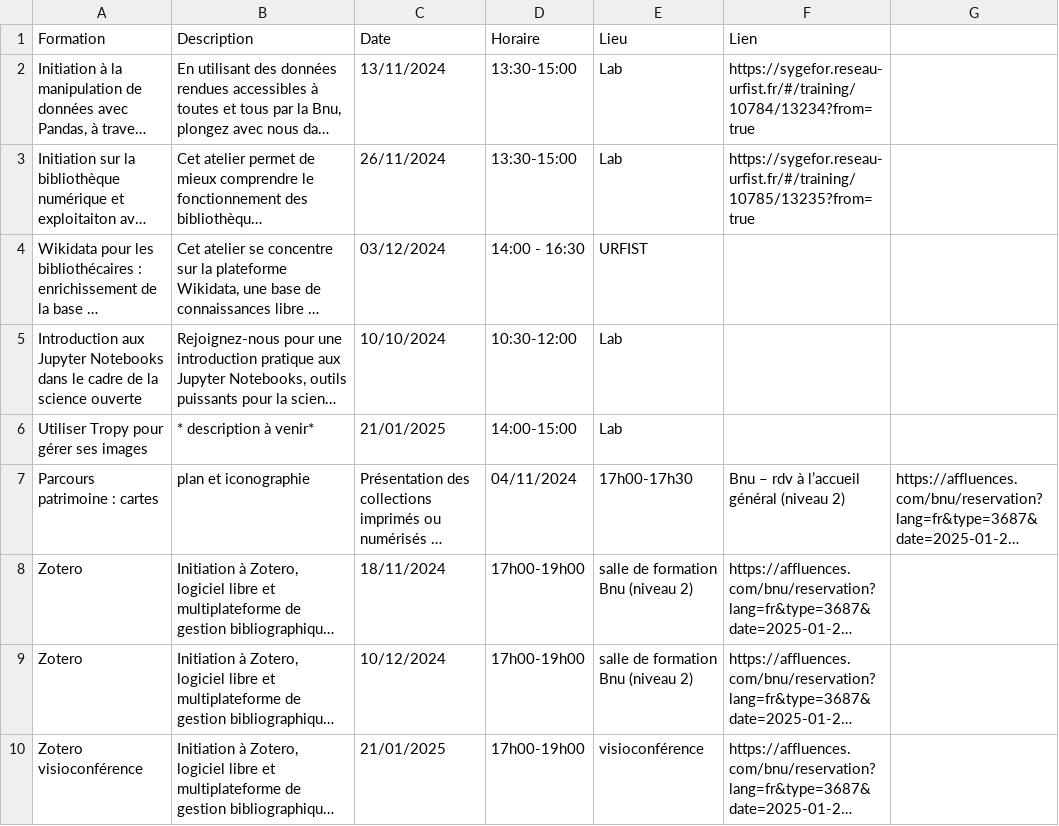
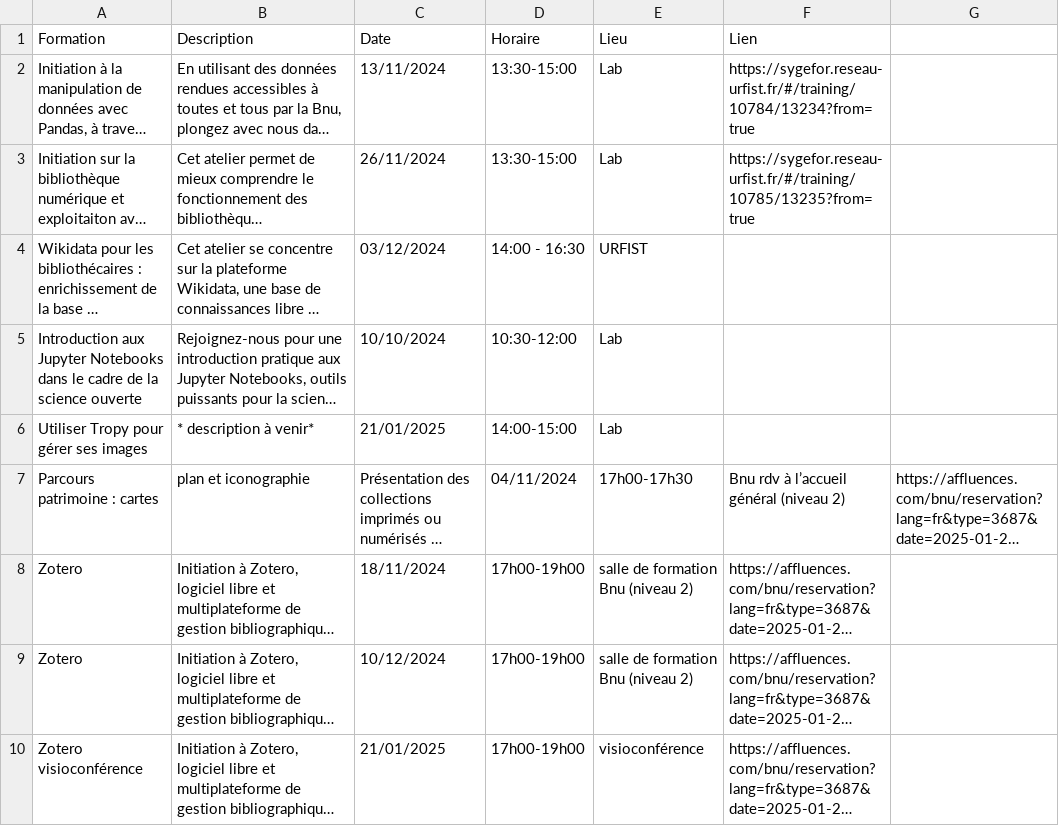
Before and after one commit to lab-bnu/calendrier-formations-bnu, a CSV file: data/CatalogueFormations(Calendrier).csv, drawn as a sheet; long unchanged cells end in …; the diff names each change by its address in the sheet, - before the commit and + after, or states it on an @@ line.

Commit message:
Update CatalogueFormations(Calendrier).csv

```diff
--- a/data/CatalogueFormations(Calendrier).csv
+++ b/data/CatalogueFormations(Calendrier).csv
-F7 (Lien): Bnu – rdv à l’accueil général (niveau 2)
+F7 (Lien): Bnu rdv à l’accueil général (niveau 2)
```
